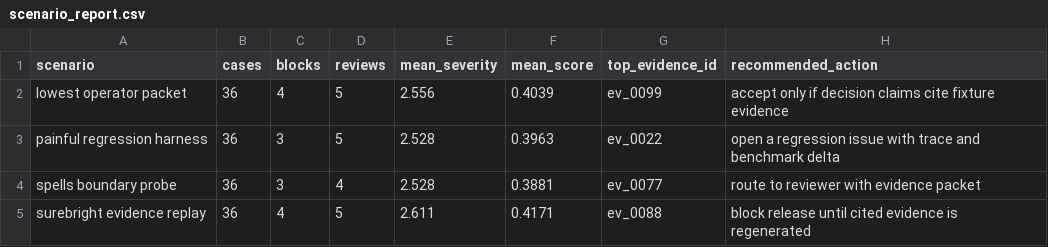
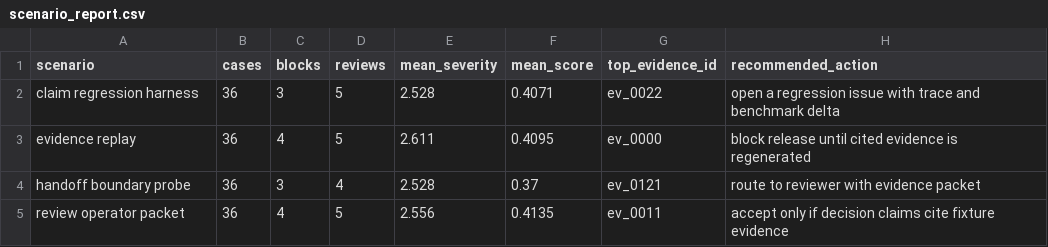
Before and after one commit to t7r0n/policy-graph, a CSV file: outputs/scenario_report.csv, drawn as a sheet.

```diff
--- a/outputs/scenario_report.csv
+++ b/outputs/scenario_report.csv
@@ -1,5 +1,5 @@
 scenario,cases,blocks,reviews,mean_severity,mean_score,top_evidence_id,recommended_action
-lowest operator packet,36,4,5,2.556,0.4039,ev_0099,accept only if decision claims cite fixture evidence
-painful regression harness,36,3,5,2.528,0.3963,ev_0022,open a regression issue with trace and benchmark delta
-spells boundary probe,36,3,4,2.528,0.3881,ev_0077,route to reviewer with evidence packet
-surebright evidence replay,36,4,5,2.611,0.4171,ev_0088,block release until cited evidence is regenerated
+claim regression harness,36,3,5,2.528,0.4071,ev_0022,open a regression issue with trace and benchmark delta
+evidence replay,36,4,5,2.611,0.4095,ev_0000,block release until cited evidence is regenerated
+handoff boundary probe,36,3,4,2.528,0.37,ev_0121,route to reviewer with evidence packet
+review operator packet,36,4,5,2.556,0.4135,ev_0011,accept only if decision claims cite fixture evidence
```
Also changed, not shown: 21 other files.
